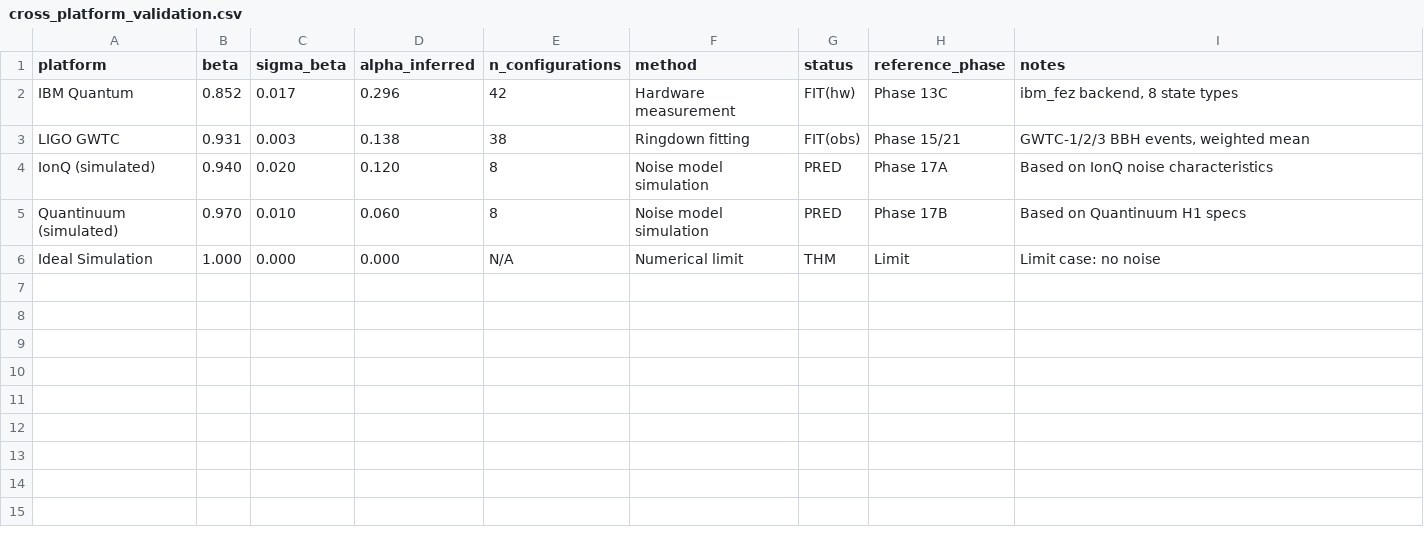
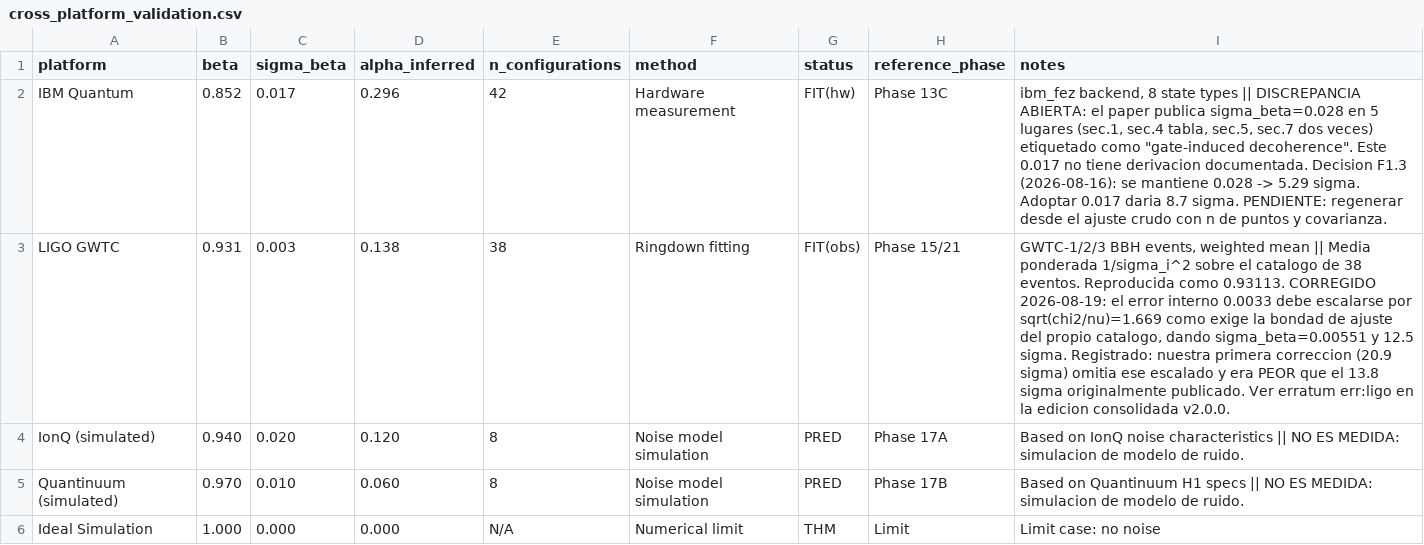
Before and after one commit to elb8-dev/sdf-decoherence-paper, a CSV file: data/cross_platform_validation.csv, drawn as a sheet; the diff names each change by its address in the sheet, - before the commit and + after, or states it on an @@ line.

```diff
--- a/data/cross_platform_validation.csv
+++ b/data/cross_platform_validation.csv
-I2 (notes): …state types
+I2 (notes): …state types || DISCREPANCIA ABIERTA: el paper publica sigma_beta=0.028 en 5 lugares (sec.1, sec.4 tabla, sec.5, sec.7 dos veces) etiquetado como "gate-induced decoherence". Este 0.017 no tiene derivacion documentada. Decision F1.3 (2026-08-16): se mantiene 0.028 -> 5.29 sigma. Adoptar 0.017 daria 8.7 sigma. PENDIENTE: regenerar desde el ajuste crudo con n de puntos y covarianza.
-I3 (notes): …weighted mean
+I3 (notes): …weighted mean || Media ponderada 1/sigma_i^2 sobre el catalogo de 38 eventos. Reproducida como 0.93113. CORREGIDO 2026-08-19: el error interno 0.0033 debe escalarse por sqrt(chi2/nu)=1.669 como exige la bondad de ajuste del propio catalogo, dando sigma_beta=0.00551 y 12.5 sigma. Registrado: nuestra primera correccion (20.9 sigma) omitia ese escalado y era PEOR que el 13.8 sigma originalmente publicado. Ver erratum err:ligo en la edicion consolidada v2.0.0.
-I4 (notes): …noise characteristics
+I4 (notes): …noise characteristics || NO ES MEDIDA: simulacion de modelo de ruido.
-I5 (notes): …H1 specs
+I5 (notes): …H1 specs || NO ES MEDIDA: simulacion de modelo de ruido.
```
Also changed, not shown: 5 other files.
